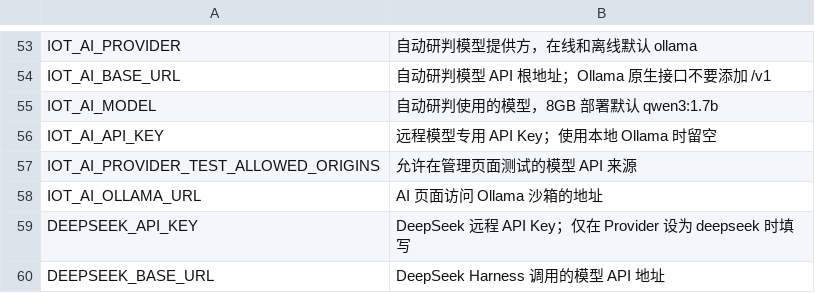
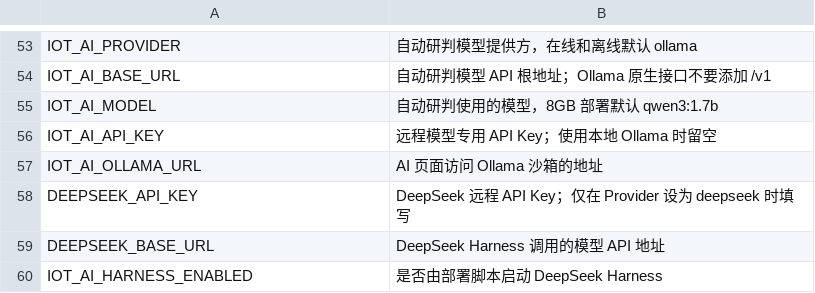
Before and after one commit to Jokerboozp/TorchLink, a TSV file: scripts/lib/env-comments.tsv, drawn as a sheet; only a part is shown, gaps mark what is left out; the shorter side is filled out with more unchanged rows.

```diff
--- a/scripts/lib/env-comments.tsv
+++ b/scripts/lib/env-comments.tsv
@@ -56,3 +56,2 @@ IOT_AI_MODEL	自动研判使用的模型，8GB 部署默认 qwen3:1.7b
 IOT_AI_API_KEY	远程模型专用 API Key；使用本地 Ollama 时留空
-IOT_AI_PROVIDER_TEST_ALLOWED_ORIGINS	允许在管理页面测试的模型 API 来源
 IOT_AI_OLLAMA_URL	AI 页面访问 Ollama 沙箱的地址
```
Also changed, not shown: 13 other files.
